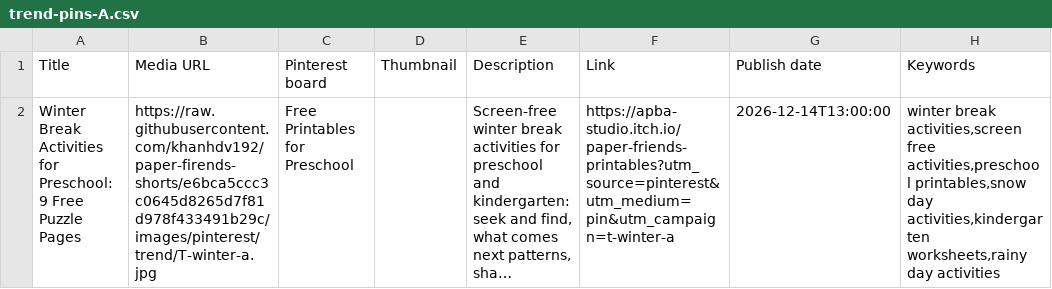
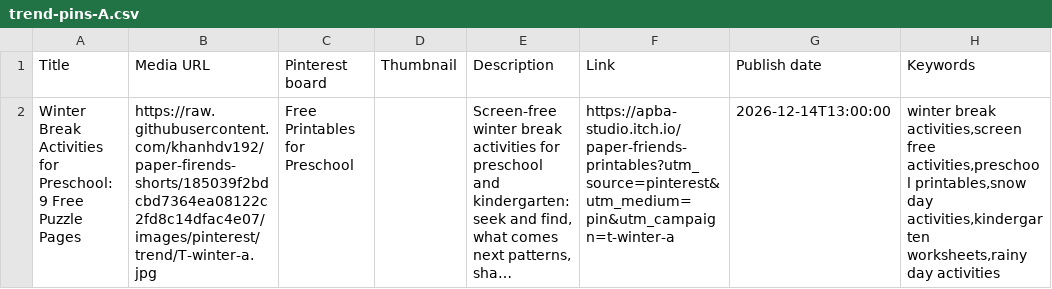
Before and after one commit to khanhdv192/paper-firends-shorts, a CSV file: printables/trend/trend-pins-A.csv, drawn as a sheet; long unchanged cells end in …; the diff names each change by its address in the sheet, - before the commit and + after, or states it on an @@ line.

```diff
--- a/printables/trend/trend-pins-A.csv
+++ b/printables/trend/trend-pins-A.csv
-B2 (Media URL): https://raw.githubusercontent.com/khanhdv192/paper-firends-shorts/e6bca5ccc3c0645d8265d7f81d978f433491b29c/images/pinterest/trend/T-winter-a.jpg
+B2 (Media URL): https://raw.githubusercontent.com/khanhdv192/paper-firends-shorts/185039f2bdcbd7364ea08122c2fd8c14dfac4e07/images/pinterest/trend/T-winter-a.jpg
```
Also changed, not shown: printables/trend/trend-pins-B.csv, printables/trend/trend-pins-C.csv, 1 other file.
